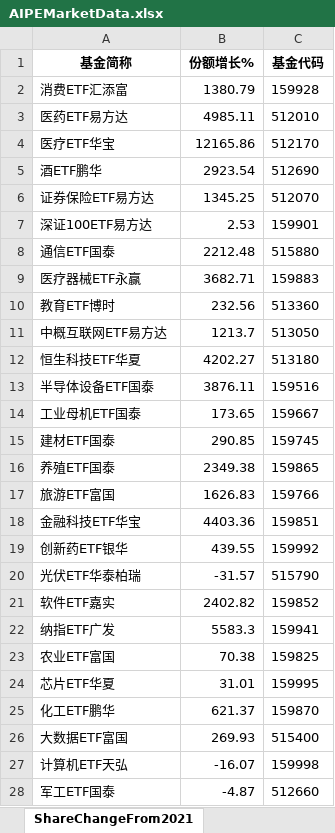
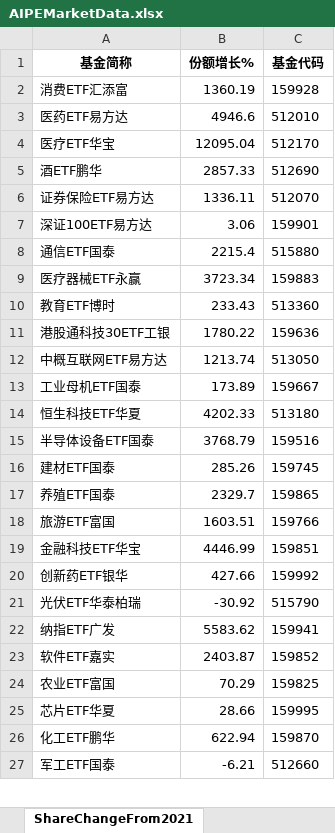
Before and after one commit to digital-era/AIPEMarketDashboard, an Excel workbook: AIPEMarketData.xlsx, sheet ShareChangeFrom2021, drawn as a sheet; only a part is shown; values as stored, in another font and other column widths than the file's, no borders; removed rows and columns are numbered as before the commit, all else as after; the diff covers the shown part only; the diff names each change by its address in the sheet, - before the commit and + after, or states it on an @@ line.

```diff
--- a/AIPEMarketData.xlsx (sheet ShareChangeFrom2021)
+++ b/AIPEMarketData.xlsx (sheet ShareChangeFrom2021)
-B2 (份额增长%): 1380.79
+B2 (份额增长%): 1360.19
-B3 (份额增长%): 4985.11
+B3 (份额增长%): 4946.6
-B4 (份额增长%): 12165.86
+B4 (份额增长%): 12095.04
-B5 (份额增长%): 2923.54
+B5 (份额增长%): 2857.33
-B6 (份额增长%): 1345.25
+B6 (份额增长%): 1336.11
-B7 (份额增长%): 2.53
+B7 (份额增长%): 3.06
-B8 (份额增长%): 2212.48
+B8 (份额增长%): 2215.4
-B9 (份额增长%): 3682.71
+B9 (份额增长%): 3723.34
-B10 (份额增长%): 232.56
+B10 (份额增长%): 233.43
+row 11: 港股通科技30ETF工银 | 1780.22 | 159636
-B12 (份额增长%): 1213.7
+B12 (份额增长%): 1213.74
+row 13: 工业母机ETF国泰 | 173.89 | 159667
-B14 (份额增长%): 4202.27
+B14 (份额增长%): 4202.33
-B15 (份额增长%): 3876.11
+B15 (份额增长%): 3768.79
-row 14: 工业母机ETF国泰 | 173.65 | 159667
-B16 (份额增长%): 290.85
+B16 (份额增长%): 285.26
-B17 (份额增长%): 2349.38
+B17 (份额增长%): 2329.7
-B18 (份额增长%): 1626.83
+B18 (份额增长%): 1603.51
-B19 (份额增长%): 4403.36
+B19 (份额增长%): 4446.99
-B20 (份额增长%): 439.55
+B20 (份额增长%): 427.66
-B21 (份额增长%): -31.57
+B21 (份额增长%): -30.92
-row 21: 软件ETF嘉实 | 2402.82 | 159852
-B22 (份额增长%): 5583.3
+B22 (份额增长%): 5583.62
+row 23: 软件ETF嘉实 | 2403.87 | 159852
-B24 (份额增长%): 70.38
+B24 (份额增长%): 70.29
-B25 (份额增长%): 31.01
+B25 (份额增长%): 28.66
-B26 (份额增长%): 621.37
+B26 (份额增长%): 622.94
-row 26: 大数据ETF富国 | 269.93 | 515400
-row 27: 计算机ETF天弘 | -16.07 | 159998
-B27 (份额增长%): -4.87
+B27 (份额增长%): -6.21
```
Also changed, not shown: 27 added rows, 26 removed rows, 3 moved rows and 34 edited cells elsewhere in this sheet, sheet ETFUP, sheet PriceThisYearChange, sheet ShareThisYearChange, sheet PriceChangeFrom2021, sheet DistributeHotIndustry, sheet TopStockIn5DaysMainFund, 8 more sheets, 1 other file.
